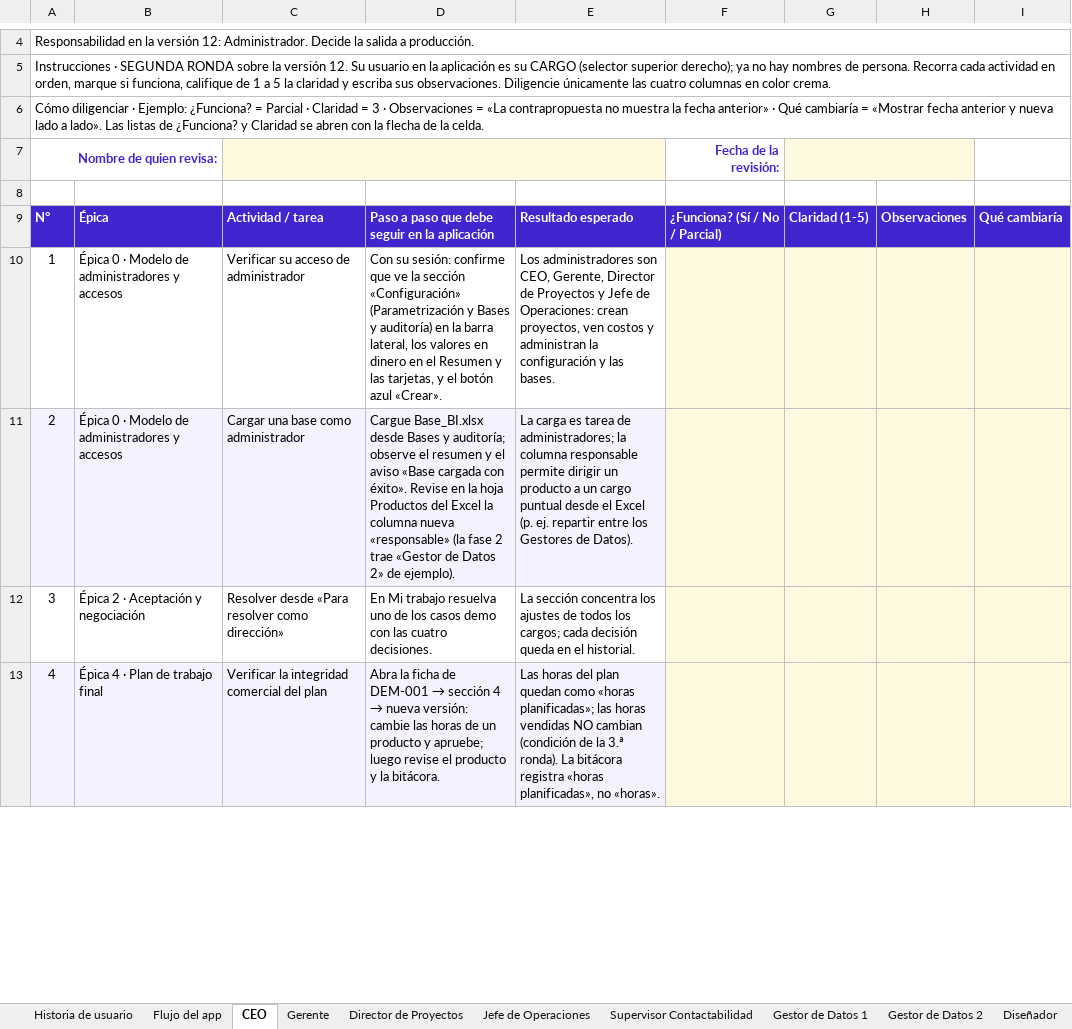
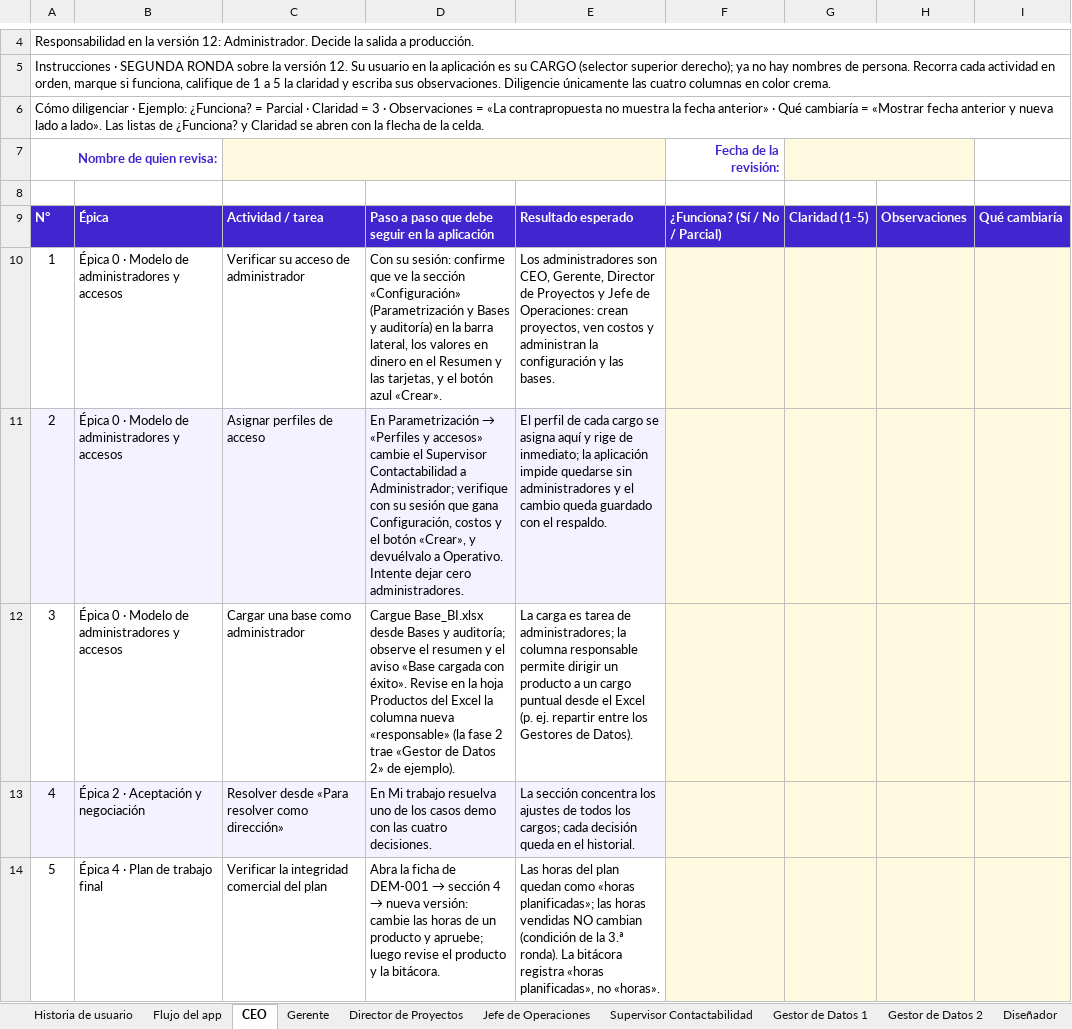
Before and after one commit to arielramirezb2013-creator/APP-Agendamiento, an Excel workbook: entregables/gestion-proyectos/Historia_de_usuario_Rehavid_v16.xlsx, sheet CEO, drawn as a sheet; only a part is shown, gaps mark what is left out; values as stored, in another font and other column widths than the file's, no borders; addresses are those after the commit; the diff covers the shown part only; the diff names each change by its address in the sheet, - before the commit and + after, or states it on an @@ line.

```diff
--- a/entregables/gestion-proyectos/Historia_de_usuario_Rehavid_v16.xlsx (sheet CEO)
+++ b/entregables/gestion-proyectos/Historia_de_usuario_Rehavid_v16.xlsx (sheet CEO)
+row 11: 2 | Épica 0 · Modelo de administradores y accesos | Asignar perfiles de acceso | En Parametrización → «Perfiles y accesos» cambie el Supervisor Contactabilidad a Administrador; verifique con su sesión que gana Configuración, costos y el botón «Crear», y devuélvalo a Operativo. Intente dejar cero administradores. | El perfil de cada cargo se asigna aquí y rige de inmediato; la aplicación impide quedarse sin administradores y el cambio queda guardado con el respaldo.
@@ column A renumbered between rows 12 and 17 @@
-A12:E12 fill: #F4F2FF
+A12:E12 fill: none
-A13:E13 fill: none
+A13:E13 fill: #F4F2FF
-A14:E14 fill: #F4F2FF
+A14:E14 fill: none
```
Also changed, not shown: cell formats elsewhere in this sheet, sheet Historia de usuario, 3 other files.
